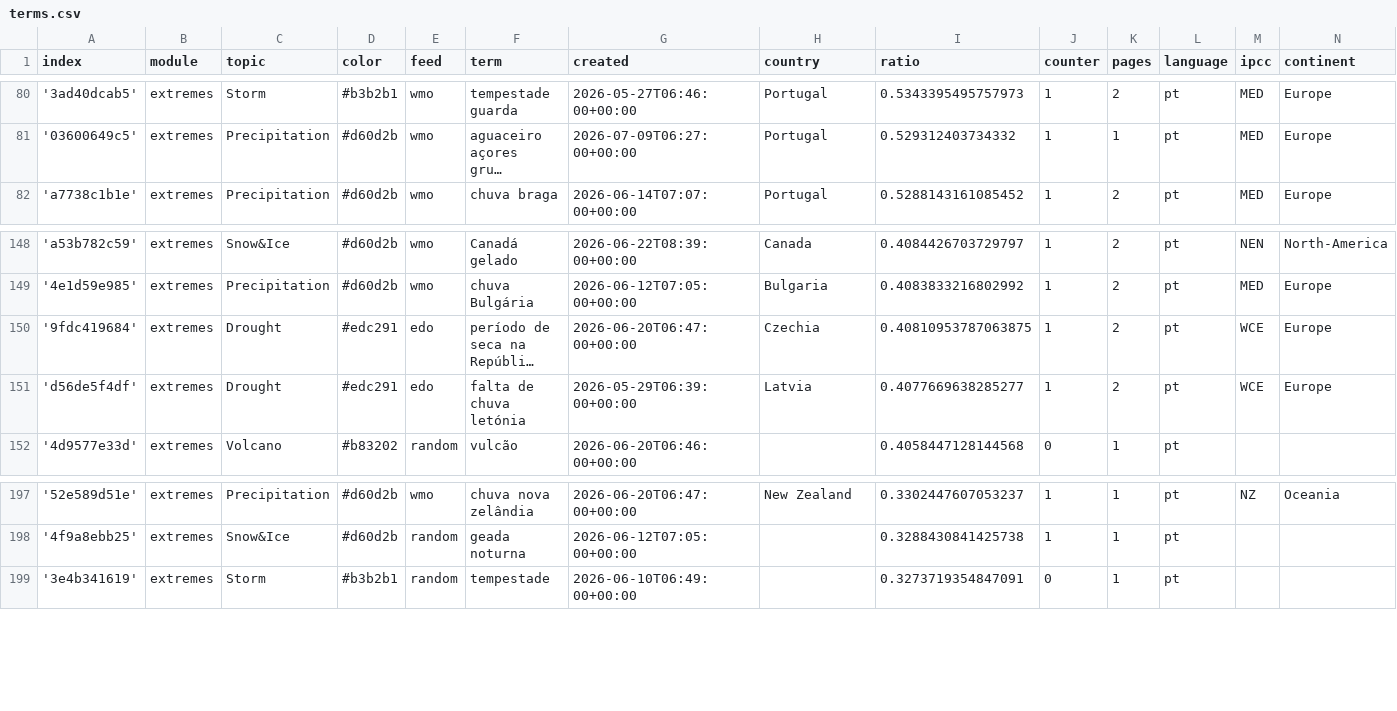
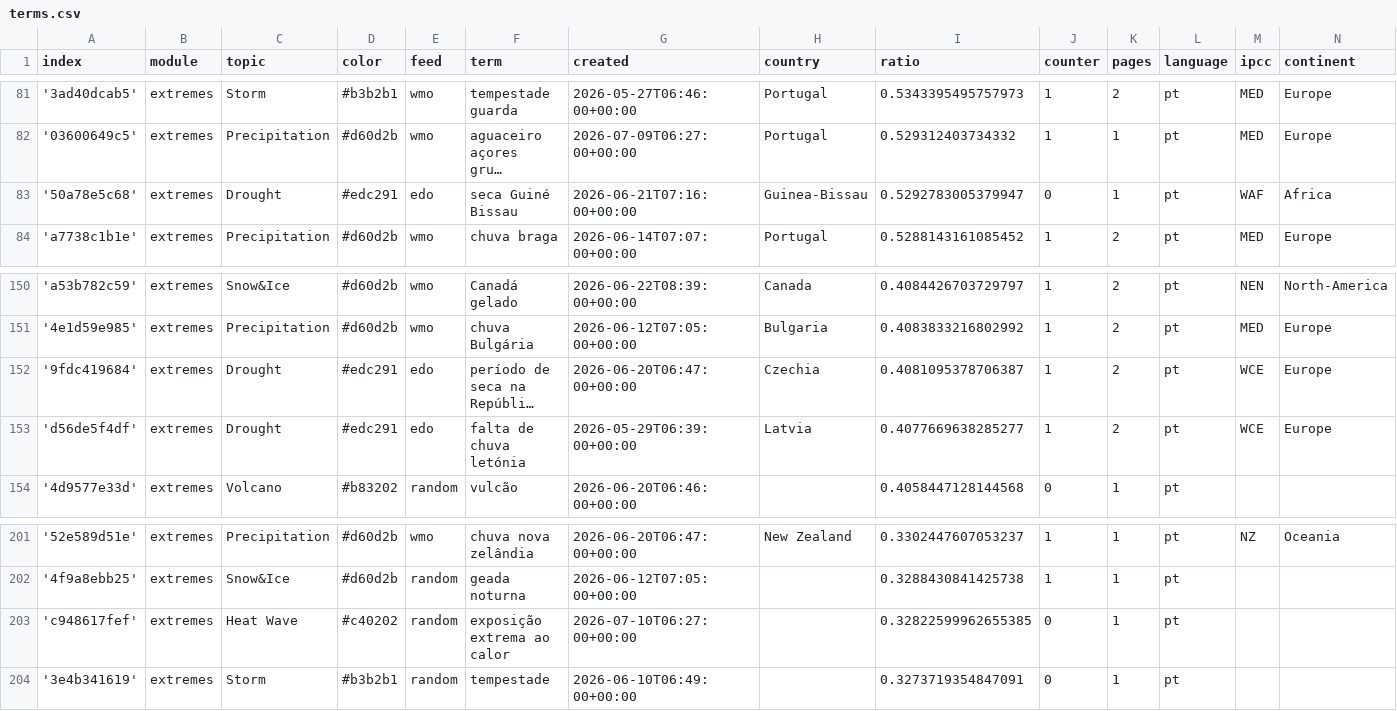
Before and after one commit to jens-news/portoExtremes, a CSV file: terms.csv, drawn as a sheet; only a part is shown, gaps mark what is left out; long unchanged cells end in …; addresses are those after the commit; the diff covers the shown part only; the diff names each change by its address in the sheet, - before the commit and + after, or states it on an @@ line.

```diff
--- a/terms.csv
+++ b/terms.csv
+row 83: '50a78e5c68' | extremes | Drought | #edc291 | edo | seca Guiné Bissau | 2026-06-21T07:16:00+00:00 | Guinea-Bissau | 0.5292783005379947 | 0 | 1 | pt | WAF | Africa
-I152 (ratio): 0.40810953787063875
+I152 (ratio): 0.4081095378706387
+row 203: 'c948617fef' | extremes | Heat Wave | #c40202 | random | exposição extrema ao calor | 2026-07-10T06:27:00+00:00 |  | 0.32822599962655385 | 0 | 1 | pt
```
Also changed, not shown: 8 added rows elsewhere in this file.
